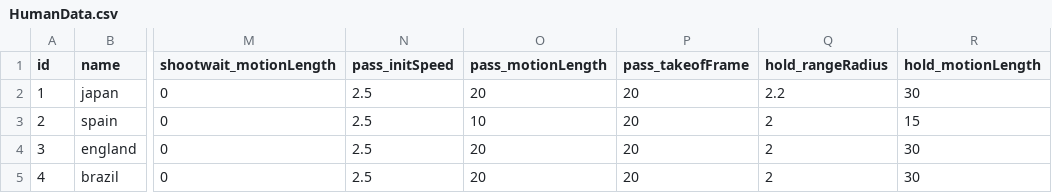
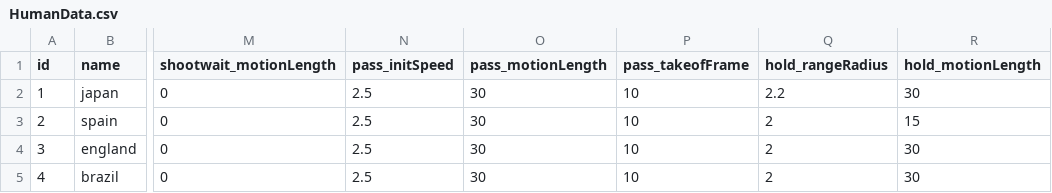
Before and after one commit to FootBallUniverse/FootBallUniverse, a CSV file: Unity/FootBallUniverse/Assets/Resources/CSV/HumanData.csv, drawn as a sheet; only a part is shown, gaps mark what is left out; the diff names each change by its address in the sheet, - before the commit and + after, or states it on an @@ line.

```diff
--- a/Unity/FootBallUniverse/Assets/Resources/CSV/HumanData.csv
+++ b/Unity/FootBallUniverse/Assets/Resources/CSV/HumanData.csv
-O2 (pass_motionLength): 20
+O2 (pass_motionLength): 30
-P2:P5 (pass_takeofFrame): 20
+P2:P5 (pass_takeofFrame): 10
-O3 (pass_motionLength): 10
+O3 (pass_motionLength): 30
-O4:O5 (pass_motionLength): 20
+O4:O5 (pass_motionLength): 30
```
Also changed, not shown: 16 other files.
